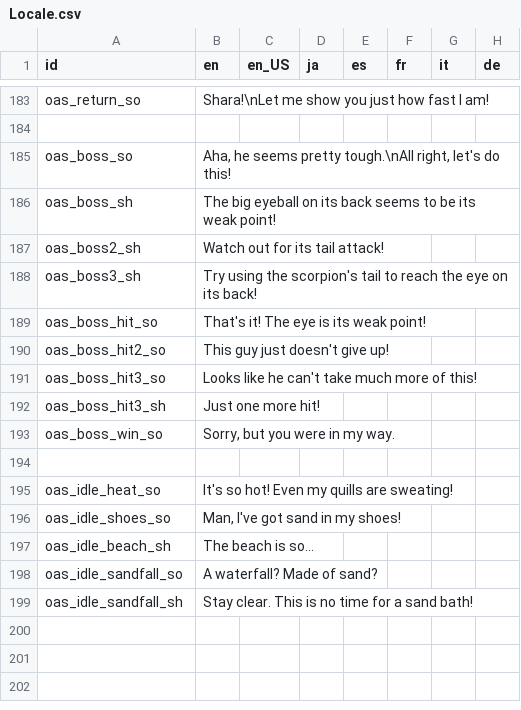
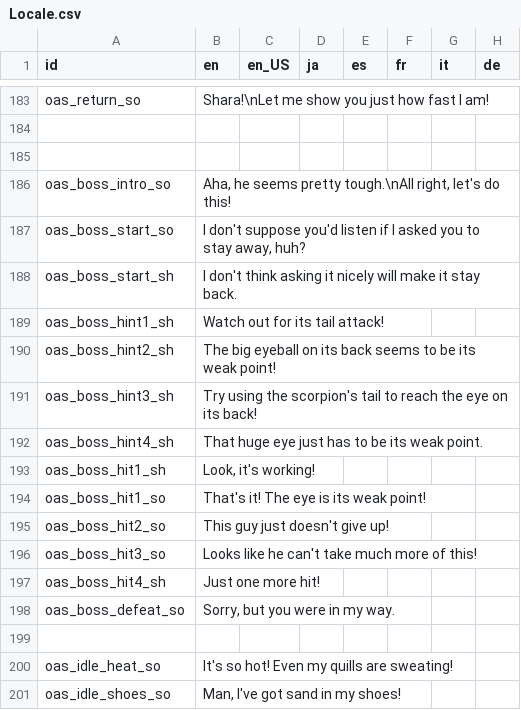
Before and after one commit to Kuma-Boo/project-reignition, a CSV file: Project/locale/Locale.csv, drawn as a sheet; only a part is shown, gaps mark what is left out; the shorter side is filled out with more unchanged rows; the diff covers the shown part only.

```diff
--- a/Project/locale/Locale.csv
+++ b/Project/locale/Locale.csv
@@ -184,11 +184,16 @@ oas_return_so	Shara!\nLet me show you just how fast I am!
 							
-oas_boss_so	Aha, he seems pretty tough.\nAll right, let's do this!						
-oas_boss_sh	The big eyeball on its back seems to be its weak point!						
-oas_boss2_sh	Watch out for its tail attack!						
-oas_boss3_sh	Try using the scorpion's tail to reach the eye on its back!						
-oas_boss_hit_so	That's it! The eye is its weak point!						
+							
+oas_boss_intro_so	Aha, he seems pretty tough.\nAll right, let's do this!						
+oas_boss_start_so	I don't suppose you'd listen if I asked you to stay away, huh?						
+oas_boss_start_sh	I don't think asking it nicely will make it stay back.						
+oas_boss_hint1_sh	Watch out for its tail attack!						
+oas_boss_hint2_sh	The big eyeball on its back seems to be its weak point!						
+oas_boss_hint3_sh	Try using the scorpion's tail to reach the eye on its back!						
+oas_boss_hint4_sh	That huge eye just has to be its weak point.						
+oas_boss_hit1_sh	Look, it's working!						
+oas_boss_hit1_so	That's it! The eye is its weak point!						
 oas_boss_hit2_so	This guy just doesn't give up!						
 oas_boss_hit3_so	Looks like he can't take much more of this!						
-oas_boss_hit3_sh	Just one more hit!						
-oas_boss_win_so	Sorry, but you were in my way.						
+oas_boss_hit4_sh	Just one more hit!						
+oas_boss_defeat_so	Sorry, but you were in my way.						
 							
```
Also changed, not shown: 14 added rows elsewhere in this file, 9 other files.
